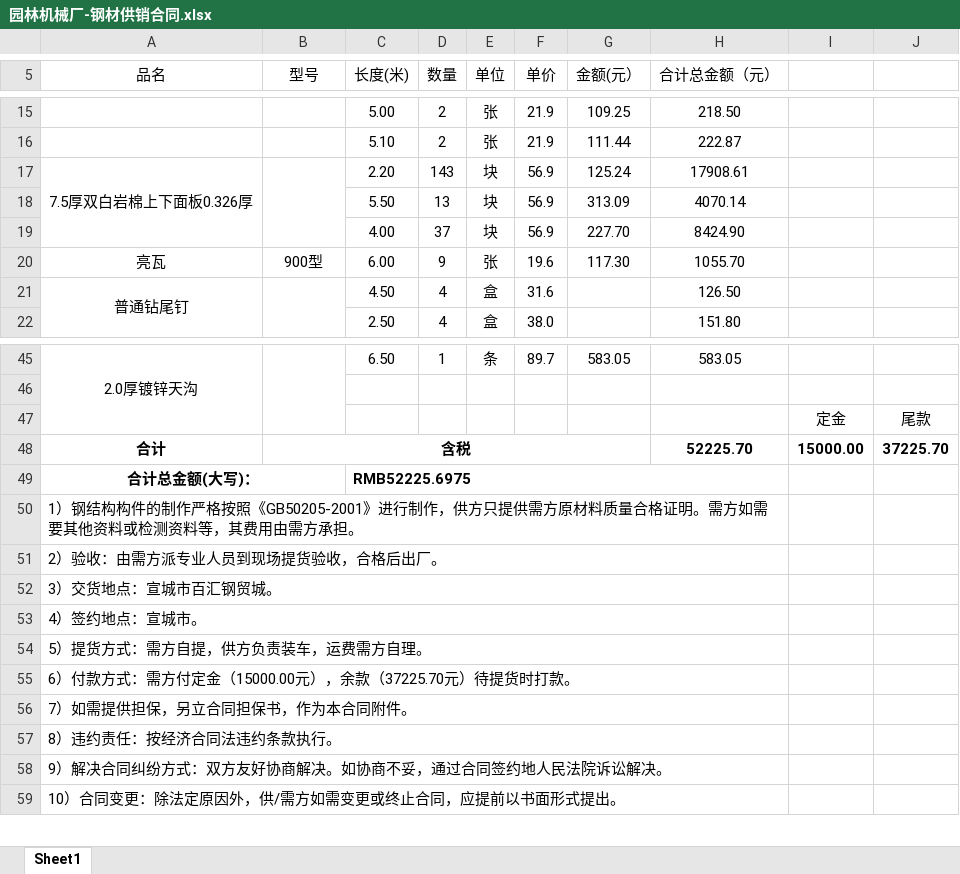
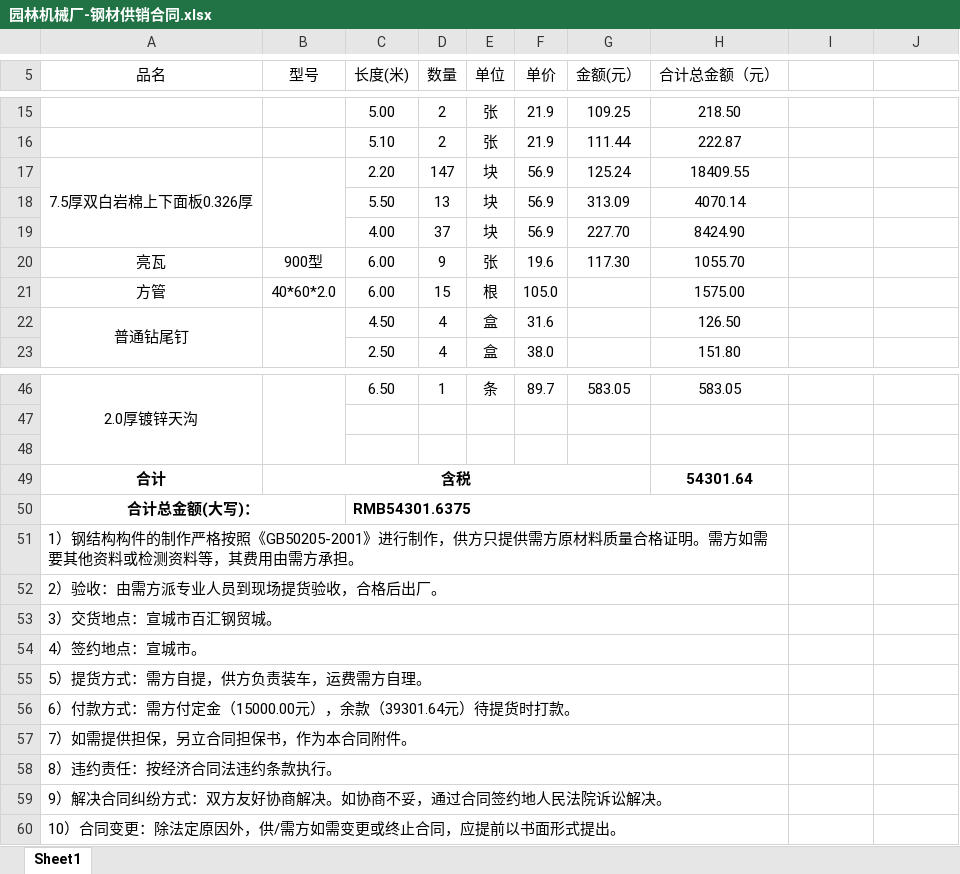
Before and after one commit to hl343169728/-, an Excel workbook: 供销合同/园林机械厂-钢材供销合同.xlsx, sheet Sheet1, drawn as a sheet; only a part is shown, gaps mark what is left out; values as stored, in another font and other column widths than the file's, no borders; charts and pictures not drawn; addresses are those after the commit; the diff names each change by its address in the sheet, - before the commit and + after, or states it on an @@ line.

```diff
--- a/供销合同/园林机械厂-钢材供销合同.xlsx (sheet Sheet1)
+++ b/供销合同/园林机械厂-钢材供销合同.xlsx (sheet Sheet1)
-D17 (数量): 143
+D17 (数量): 147
-H17 (合计总金额（元）): 17908.61
+H17 (合计总金额（元）): 18409.55
+row 21: 方管 | 40*60*2.0 | 6.00 | 15 | 根 | 105.0 |  | 1575.00
-row 48:  |  |  |  |  |  |  |  | 定金 | 尾款
+row 48: (empty)
-H49 (合计总金额（元）): 52225.70
+H49 (合计总金额（元）): 54301.64
-I49: 15000.00
+I49: (empty)
-J49: 37225.70
+J49: (empty)
-C50 (长度(米)): RMB52225.6975
+C50 (长度(米)): RMB54301.6375
-A56 (品名): 6）付款方式：需方付定金（15000.00元），余款（37225.70元）待提货时打款。
+A56 (品名): 6）付款方式：需方付定金（15000.00元），余款（39301.64元）待提货时打款。
```
Also changed, not shown: formulas that keep their value, charts or pictures, 1 other file.
